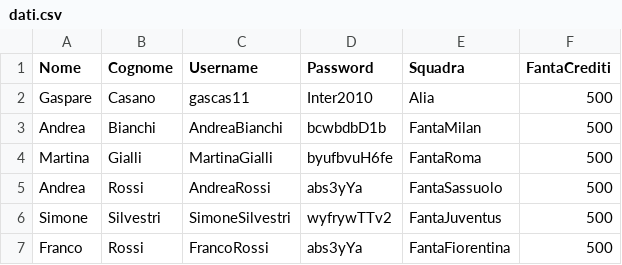
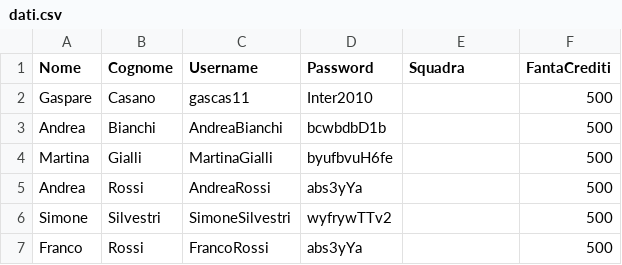
Before and after one commit to Calder10/FantaUnipa, a CSV file: dati.csv, drawn as a sheet.

```diff
--- a/dati.csv
+++ b/dati.csv
@@ -1,7 +1,7 @@
 Nome,Cognome,Username,Password,Squadra,FantaCrediti
-Gaspare,Casano,gascas11,Inter2010,Alia,500
-Andrea,Bianchi,AndreaBianchi,bcwbdbD1b,FantaMilan,500
-Martina,Gialli,MartinaGialli,byufbvuH6fe,FantaRoma,500
-Andrea,Rossi,AndreaRossi,abs3yYa,FantaSassuolo,500
-Simone,Silvestri,SimoneSilvestri,wyfrywTTv2,FantaJuventus,500
-Franco,Rossi,FrancoRossi,abs3yYa,FantaFiorentina,500
+Gaspare,Casano,gascas11,Inter2010,,500
+Andrea,Bianchi,AndreaBianchi,bcwbdbD1b,,500
+Martina,Gialli,MartinaGialli,byufbvuH6fe,,500
+Andrea,Rossi,AndreaRossi,abs3yYa,,500
+Simone,Silvestri,SimoneSilvestri,wyfrywTTv2,,500
+Franco,Rossi,FrancoRossi,abs3yYa,,500
```
Also changed, not shown: bin/Lista/portieri.csv, 6 other files.
